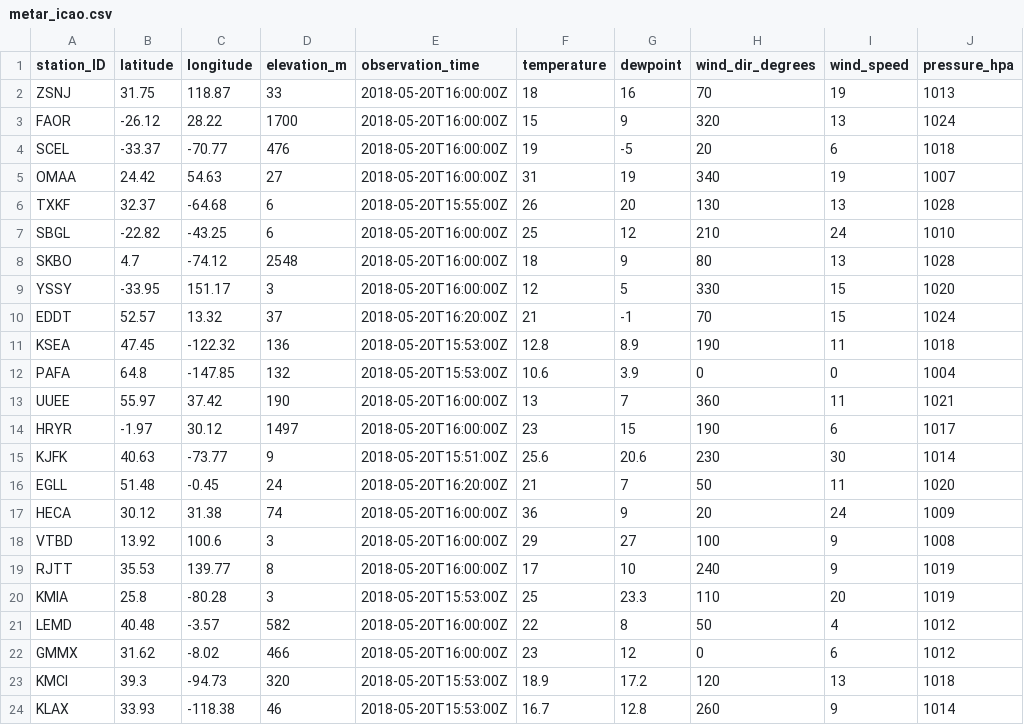
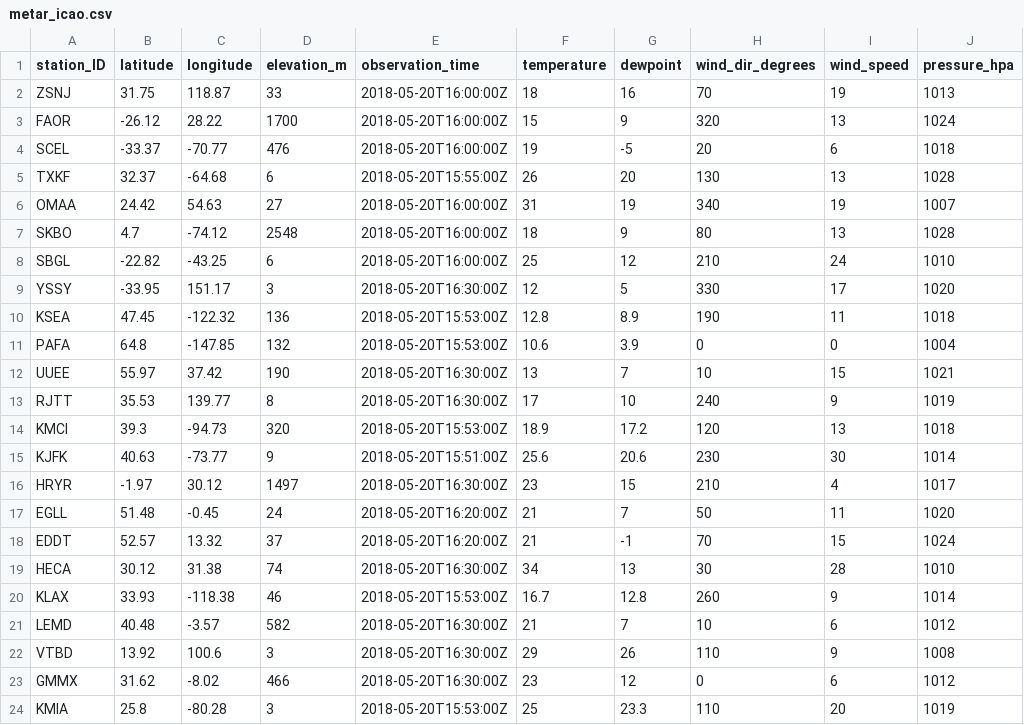
Before and after one commit to geos4s/realtimegis, a CSV file: sgroup04/metar_icao.csv, drawn as a sheet.

Commit message:
Add sgroup04/metar_icao.csv

```diff
--- a/sgroup04/metar_icao.csv
+++ b/sgroup04/metar_icao.csv
@@ -4,21 +4,21 @@ FAOR;-26.12;28.22;1700;2018-05-20T16:00:00Z;15;9;320;13;1024
 SCEL;-33.37;-70.77;476;2018-05-20T16:00:00Z;19;-5;20;6;1018
+TXKF;32.37;-64.68;6;2018-05-20T15:55:00Z;26;20;130;13;1028
 OMAA;24.42;54.63;27;2018-05-20T16:00:00Z;31;19;340;19;1007
-TXKF;32.37;-64.68;6;2018-05-20T15:55:00Z;26;20;130;13;1028
+SKBO;4.7;-74.12;2548;2018-05-20T16:00:00Z;18;9;80;13;1028
 SBGL;-22.82;-43.25;6;2018-05-20T16:00:00Z;25;12;210;24;1010
-SKBO;4.7;-74.12;2548;2018-05-20T16:00:00Z;18;9;80;13;1028
-YSSY;-33.95;151.17;3;2018-05-20T16:00:00Z;12;5;330;15;1020
-EDDT;52.57;13.32;37;2018-05-20T16:20:00Z;21;-1;70;15;1024
+YSSY;-33.95;151.17;3;2018-05-20T16:30:00Z;12;5;330;17;1020
 KSEA;47.45;-122.32;136;2018-05-20T15:53:00Z;12.8;8.9;190;11;1018
 PAFA;64.8;-147.85;132;2018-05-20T15:53:00Z;10.6;3.9;0;0;1004
-UUEE;55.97;37.42;190;2018-05-20T16:00:00Z;13;7;360;11;1021
-HRYR;-1.97;30.12;1497;2018-05-20T16:00:00Z;23;15;190;6;1017
+UUEE;55.97;37.42;190;2018-05-20T16:30:00Z;13;7;10;15;1021
+RJTT;35.53;139.77;8;2018-05-20T16:30:00Z;17;10;240;9;1019
+KMCI;39.3;-94.73;320;2018-05-20T15:53:00Z;18.9;17.2;120;13;1018
 KJFK;40.63;-73.77;9;2018-05-20T15:51:00Z;25.6;20.6;230;30;1014
+HRYR;-1.97;30.12;1497;2018-05-20T16:30:00Z;23;15;210;4;1017
 EGLL;51.48;-0.45;24;2018-05-20T16:20:00Z;21;7;50;11;1020
-HECA;30.12;31.38;74;2018-05-20T16:00:00Z;36;9;20;24;1009
-VTBD;13.92;100.6;3;2018-05-20T16:00:00Z;29;27;100;9;1008
-RJTT;35.53;139.77;8;2018-05-20T16:00:00Z;17;10;240;9;1019
+EDDT;52.57;13.32;37;2018-05-20T16:20:00Z;21;-1;70;15;1024
+HECA;30.12;31.38;74;2018-05-20T16:30:00Z;34;13;30;28;1010
+KLAX;33.93;-118.38;46;2018-05-20T15:53:00Z;16.7;12.8;260;9;1014
+LEMD;40.48;-3.57;582;2018-05-20T16:30:00Z;21;7;10;6;1012
+VTBD;13.92;100.6;3;2018-05-20T16:30:00Z;29;26;110;9;1008
+GMMX;31.62;-8.02;466;2018-05-20T16:30:00Z;23;12;0;6;1012
 KMIA;25.8;-80.28;3;2018-05-20T15:53:00Z;25;23.3;110;20;1019
-LEMD;40.48;-3.57;582;2018-05-20T16:00:00Z;22;8;50;4;1012
-GMMX;31.62;-8.02;466;2018-05-20T16:00:00Z;23;12;0;6;1012
-KMCI;39.3;-94.73;320;2018-05-20T15:53:00Z;18.9;17.2;120;13;1018
-KLAX;33.93;-118.38;46;2018-05-20T15:53:00Z;16.7;12.8;260;9;1014
```
